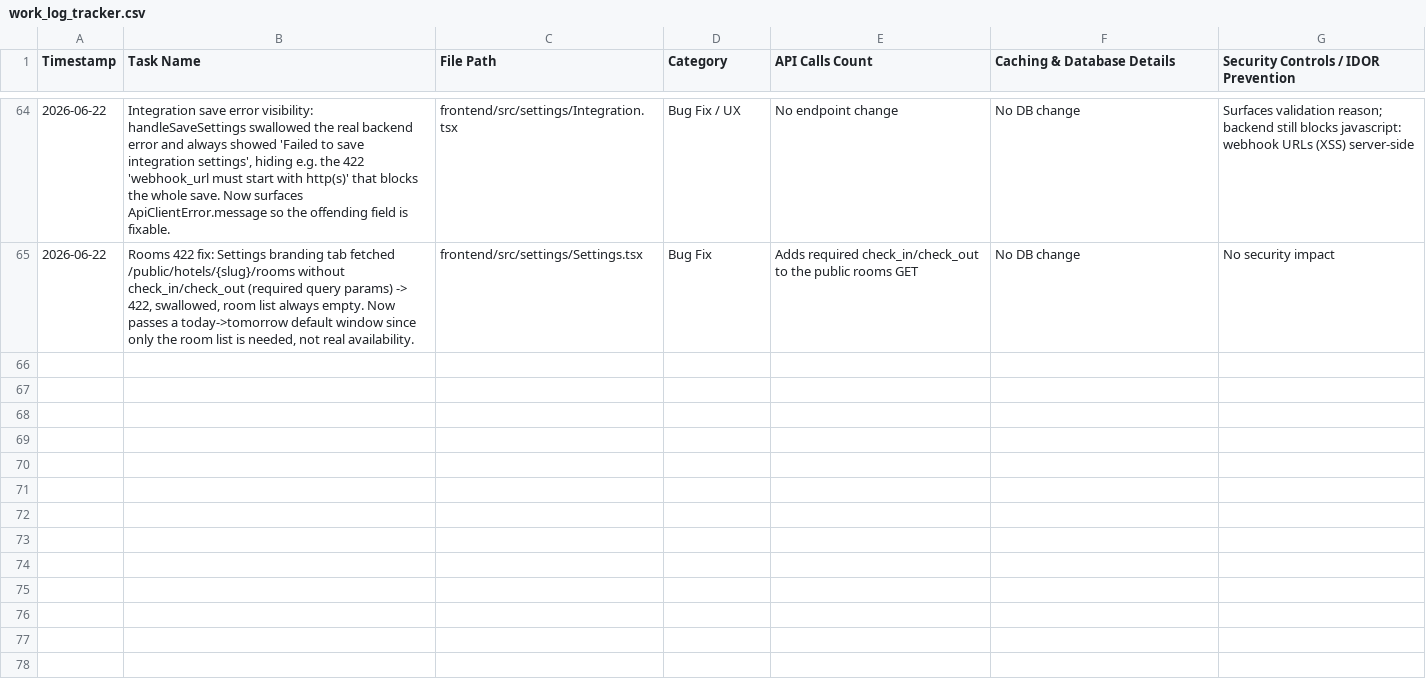
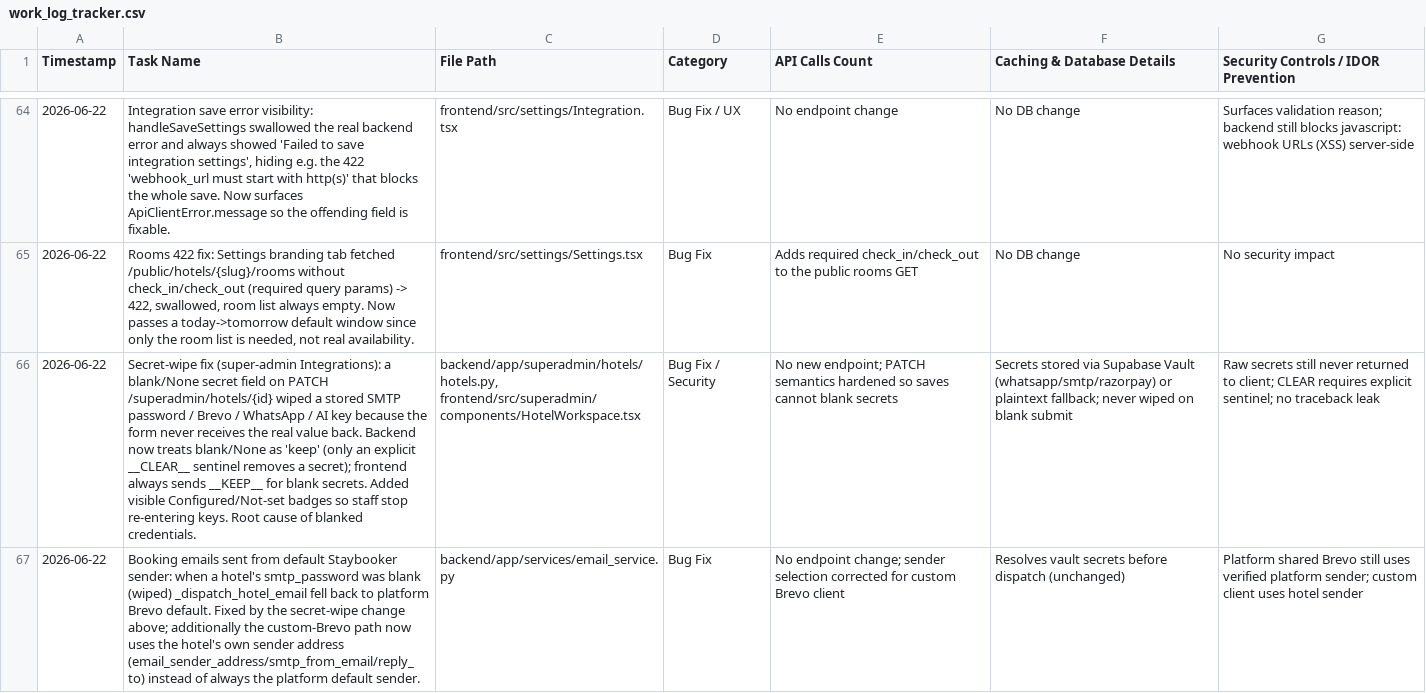
Before and after one commit to ToufiqQureshi/ai-based_booking-engine, a CSV file: work_log_tracker.csv, drawn as a sheet; only a part is shown, gaps mark what is left out; the diff covers the shown part only; the diff names each change by its address in the sheet, - before the commit and + after, or states it on an @@ line.

```diff
--- a/work_log_tracker.csv
+++ b/work_log_tracker.csv
+row 66: 2026-06-22 | Secret-wipe fix (super-admin Integrations): a blank/None secret field on PATCH /superadmin/hotels/{id} wiped a stored SMTP password / Brevo / WhatsApp / AI key because the form never receives the real value back. Backend now treats blank/None as 'keep' (only an explicit __CLEAR__ sentinel removes a secret); frontend always sends __KEEP__ for blank secrets. Added visible Configured/Not-set badges so staff stop re-entering keys. Root cause of blanked credentials. | backend/app/superadmin/hotels/hotels.py, frontend/src/superadmin/components/HotelWorkspace.tsx | Bug Fix / Security | No new endpoint; PATCH semantics hardened so saves cannot blank secrets | Secrets stored via Supabase Vault (whatsapp/smtp/razorpay) or plaintext fallback; never wiped on blank submit | Raw secrets still never returned to client; CLEAR requires explicit sentinel; no traceback leak
+row 67: 2026-06-22 | Booking emails sent from default Staybooker sender: when a hotel's smtp_password was blank (wiped) _dispatch_hotel_email fell back to platform Brevo default. Fixed by the secret-wipe change above; additionally the custom-Brevo path now uses the hotel's own sender address (email_sender_address/smtp_from_email/reply_to) instead of always the platform default sender. | backend/app/services/email_service.py | Bug Fix | No endpoint change; sender selection corrected for custom Brevo client | Resolves vault secrets before dispatch (unchanged) | Platform shared Brevo still uses verified platform sender; custom client uses hotel sender
```
Also changed, not shown: 2 added rows elsewhere in this file, 6 other files.
